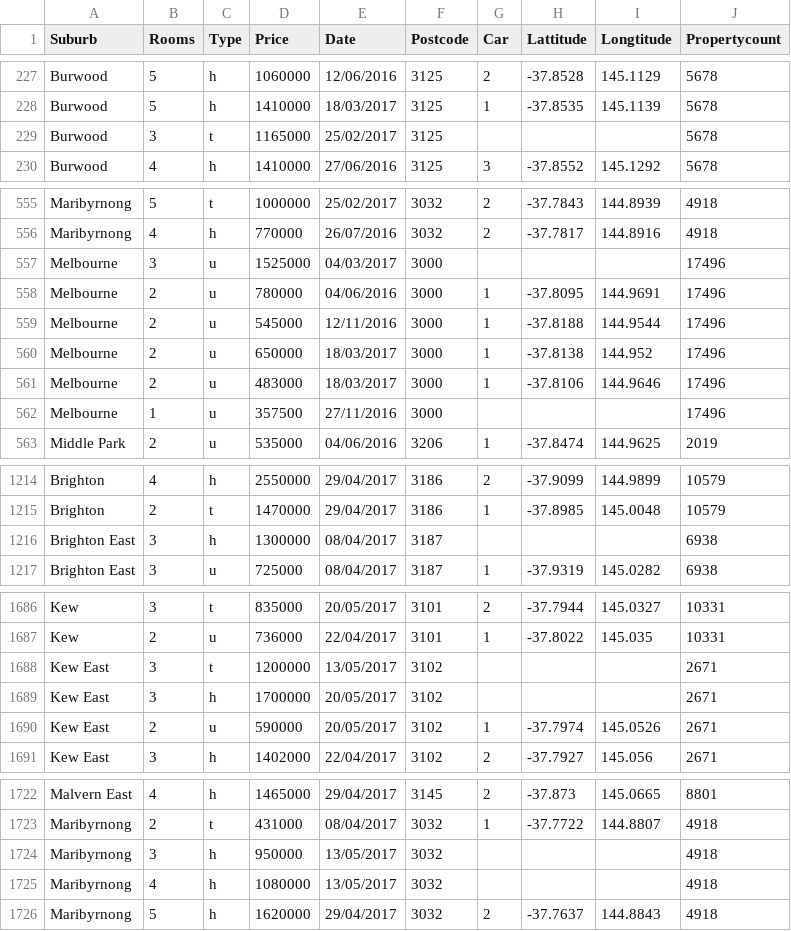
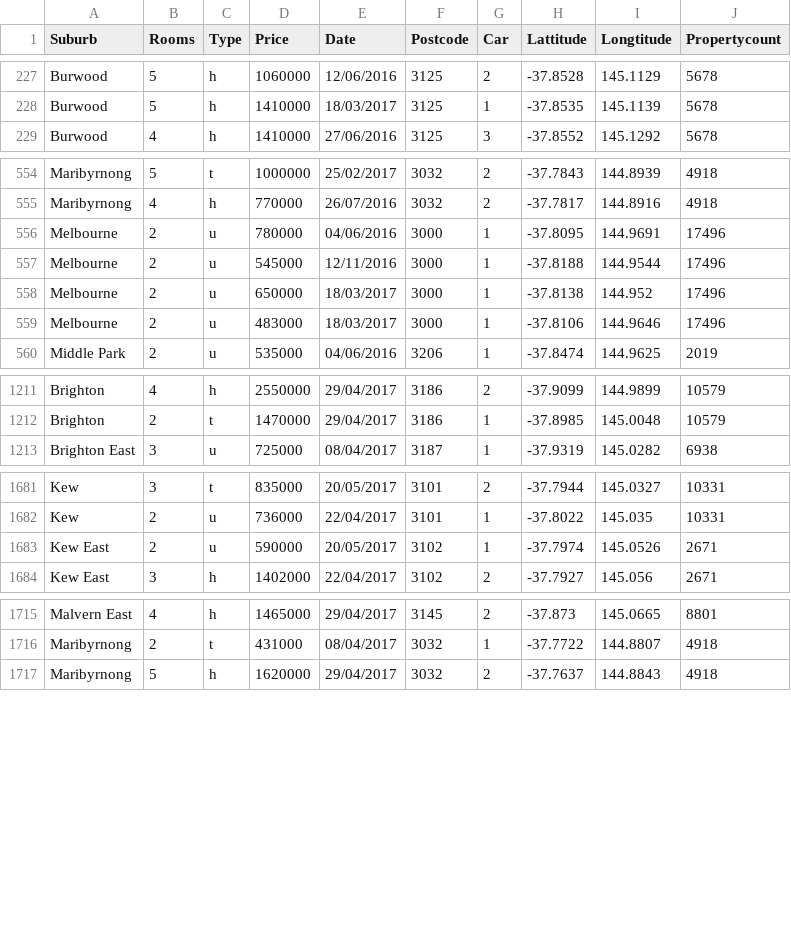
Before and after one commit to Qianmiao2021/Fit3179, a CSV file: week9 homework/data/Melbourne_housing_FULL.csv, drawn as a sheet; only a part is shown, gaps mark what is left out; the diff covers the shown part only.

Commit message:
Add files via upload

```diff
--- a/week9 homework/data/Melbourne_housing_FULL.csv
+++ b/week9 homework/data/Melbourne_housing_FULL.csv
@@ -228,3 +228,2 @@ Burwood,5,h,1060000,12/06/2016,3125,2,-37.8528,145.1129,5678
 Burwood,5,h,1410000,18/03/2017,3125,1,-37.8535,145.1139,5678
-Burwood,3,t,1165000,25/02/2017,3125,,,,5678
 Burwood,4,h,1410000,27/06/2016,3125,3,-37.8552,145.1292,5678
@@ -556,3 +555,2 @@ Maribyrnong,5,t,1000000,25/02/2017,3032,2,-37.7843,144.8939,4918
 Maribyrnong,4,h,770000,26/07/2016,3032,2,-37.7817,144.8916,4918
-Melbourne,3,u,1525000,04/03/2017,3000,,,,17496
 Melbourne,2,u,780000,04/06/2016,3000,1,-37.8095,144.9691,17496
@@ -561,3 +559,2 @@ Melbourne,2,u,650000,18/03/2017,3000,1,-37.8138,144.952,17496
 Melbourne,2,u,483000,18/03/2017,3000,1,-37.8106,144.9646,17496
-Melbourne,1,u,357500,27/11/2016,3000,,,,17496
 Middle Park,2,u,535000,04/06/2016,3206,1,-37.8474,144.9625,2019
@@ -1215,3 +1212,2 @@ Brighton,4,h,2550000,29/04/2017,3186,2,-37.9099,144.9899,10579
 Brighton,2,t,1470000,29/04/2017,3186,1,-37.8985,145.0048,10579
-Brighton East,3,h,1300000,08/04/2017,3187,,,,6938
 Brighton East,3,u,725000,08/04/2017,3187,1,-37.9319,145.0282,6938
@@ -1687,4 +1682,2 @@ Kew,3,t,835000,20/05/2017,3101,2,-37.7944,145.0327,10331
 Kew,2,u,736000,22/04/2017,3101,1,-37.8022,145.035,10331
-Kew East,3,t,1200000,13/05/2017,3102,,,,2671
-Kew East,3,h,1700000,20/05/2017,3102,,,,2671
 Kew East,2,u,590000,20/05/2017,3102,1,-37.7974,145.0526,2671
@@ -1723,4 +1716,2 @@ Malvern East,4,h,1465000,29/04/2017,3145,2,-37.873,145.0665,8801
 Maribyrnong,2,t,431000,08/04/2017,3032,1,-37.7722,144.8807,4918
-Maribyrnong,3,h,950000,13/05/2017,3032,,,,4918
-Maribyrnong,4,h,1080000,13/05/2017,3032,,,,4918
 Maribyrnong,5,h,1620000,29/04/2017,3032,2,-37.7637,144.8843,4918
```
Also changed, not shown: 13 removed rows elsewhere in this file.
